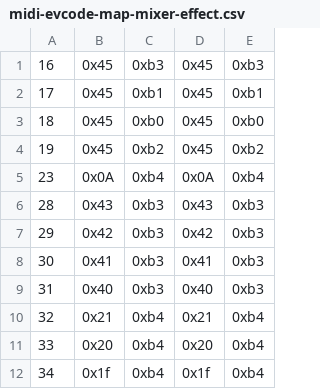
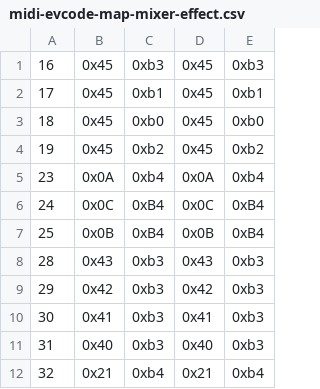
Before and after one commit to blaxpot/traktor-s4-mk1-midify, a CSV file: traktor_s4_mk1_midify/midi-evcode-map-mixer-effect.csv, drawn as a sheet; only a part is shown; the shorter side is filled out with more unchanged rows.

Commit message:
Fix a few controls that were sending the wrong MIDI CC
Also add some comments about controls that still aren't working
currently. There seem to be bugs in the snd-usb-caiaq kernel module that
cause this.

```diff
--- a/traktor_s4_mk1_midify/midi-evcode-map-mixer-effect.csv
+++ b/traktor_s4_mk1_midify/midi-evcode-map-mixer-effect.csv
@@ -5,2 +5,4 @@
 23,0x0A,0xb4,0x0A,0xb4
+24,0x0C,0xB4,0x0C,0xB4
+25,0x0B,0xB4,0x0B,0xB4
 28,0x43,0xb3,0x43,0xb3
```
Also changed, not shown: traktor_s4_mk1_midify/evcode-type-map.csv, 2 other files.
